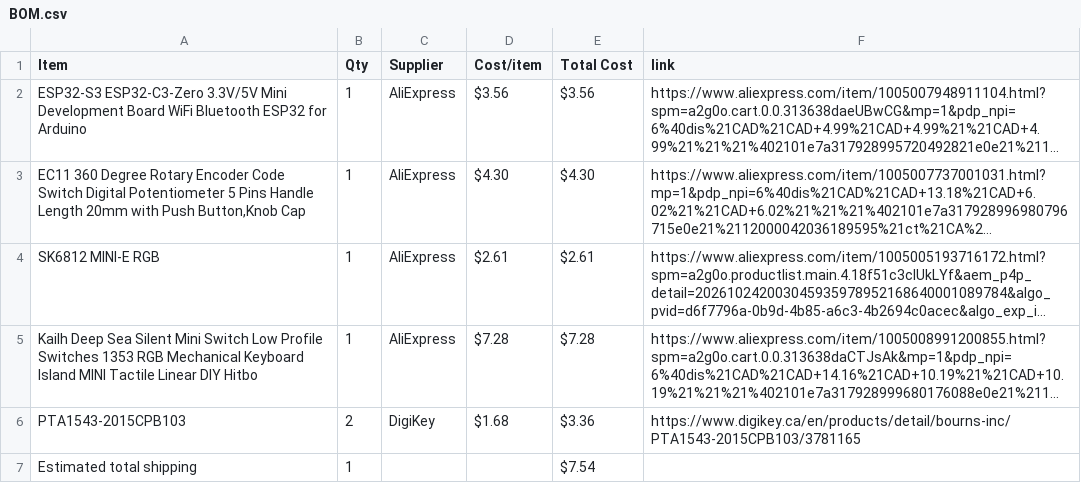
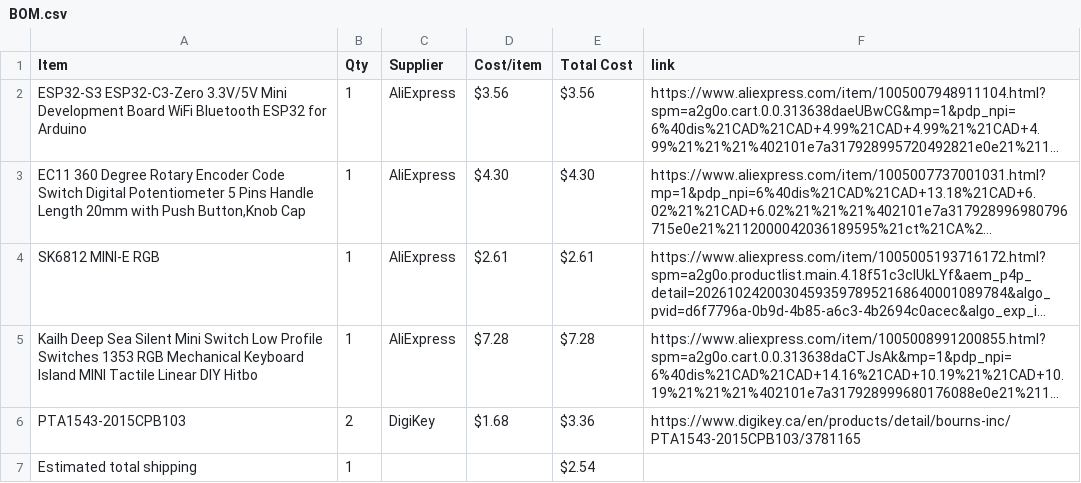
Before and after one commit to Smileydude23/Half-Life---Week-3-Music, a CSV file: BOM.csv, drawn as a sheet; long unchanged cells end in …; the diff names each change by its address in the sheet, - before the commit and + after, or states it on an @@ line.

Commit message:
Sync Midi Keyboard from Half Life

```diff
--- a/BOM.csv
+++ b/BOM.csv
-E7 (Total Cost): $7.54
+E7 (Total Cost): $2.54
```
